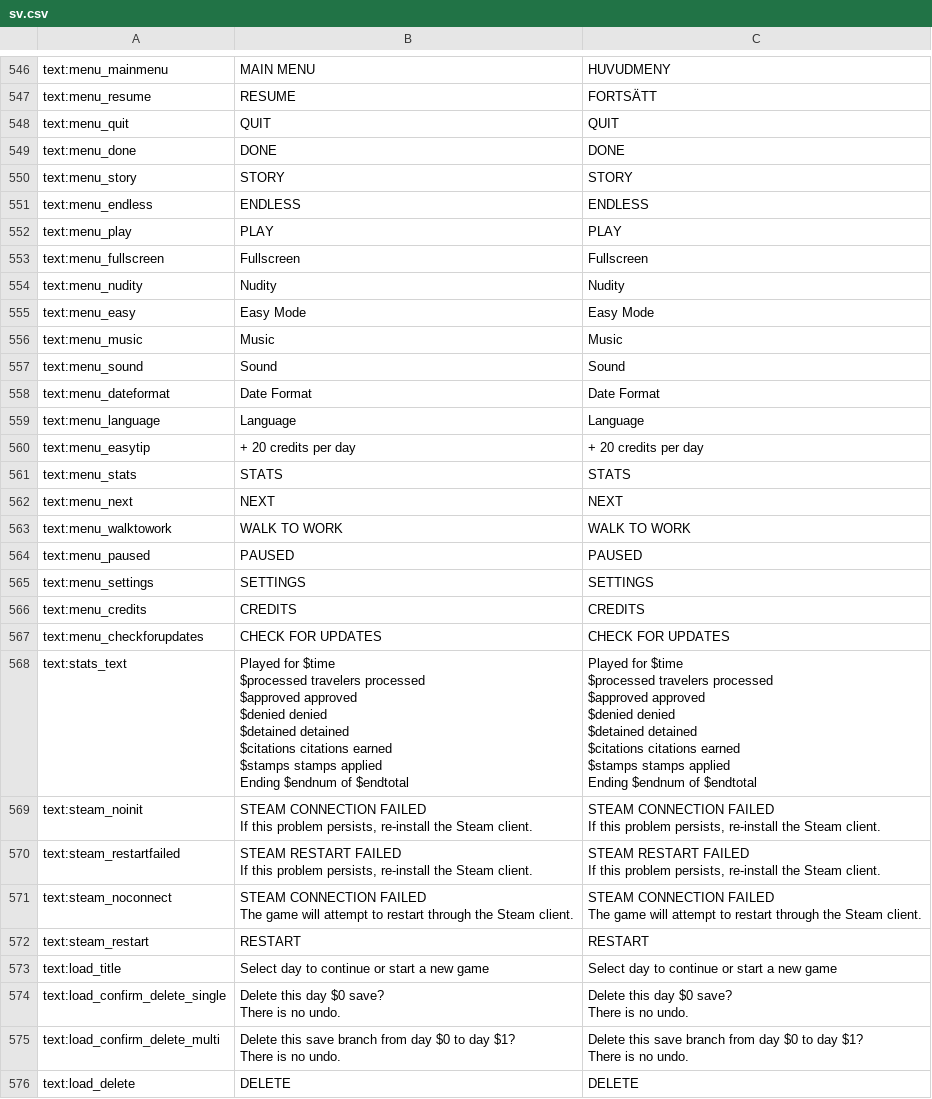
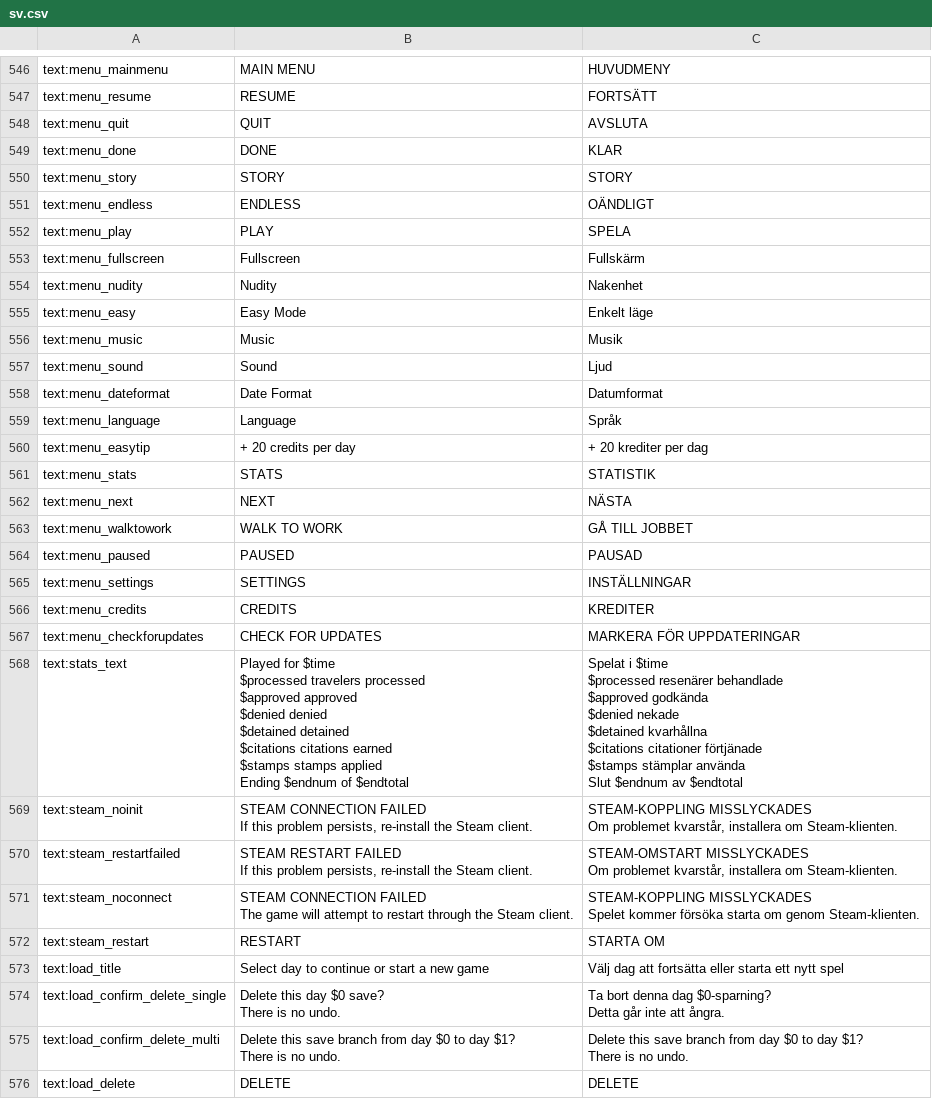
Before and after one commit to dotar/PapersPleaseSwedish, a CSV file: sv.csv, drawn as a sheet; only a part is shown, gaps mark what is left out; ↵ is a line break in a cell; the diff names each change by its address in the sheet, - before the commit and + after, or states it on an @@ line.

Commit message:
Updates 329f4a6c-82ca-49e2-8c6c-06aa5acc6391

```diff
--- a/sv.csv
+++ b/sv.csv
-C548: QUIT
+C548: AVSLUTA
-C549: DONE
+C549: KLAR
-C551: ENDLESS
+C551: OÄNDLIGT
-C552: PLAY
+C552: SPELA
-C553: Fullscreen
+C553: Fullskärm
-C554: Nudity
+C554: Nakenhet
-C555: Easy Mode
+C555: Enkelt läge
-C556: Music
+C556: Musik
-C557: Sound
+C557: Ljud
-C558: Date Format
+C558: Datumformat
-C559: Language
+C559: Språk
-C560: + 20 credits per day
+C560: + 20 krediter per dag
-C561: STATS
+C561: STATISTIK
-C562: NEXT
+C562: NÄSTA
-C563: WALK TO WORK
+C563: GÅ TILL JOBBET
-C564: PAUSED
+C564: PAUSAD
-C565: SETTINGS
+C565: INSTÄLLNINGAR
-C566: CREDITS
+C566: KREDITER
-C567: CHECK FOR UPDATES
+C567: MARKERA FÖR UPPDATERINGAR
-C568: Played for $time ↵ $processed travelers processed ↵ $approved approved ↵ $denied denied ↵ $detained detained ↵ $citations citations earned ↵ $stamps stamps applied ↵ Ending $endnum of $endtotal
+C568: Spelat i $time ↵ $processed resenärer behandlade ↵ $approved godkända ↵ $denied nekade ↵ $detained kvarhållna ↵ $citations citationer förtjänade ↵ $stamps stämplar använda ↵ Slut $endnum av $endtotal
-C569: STEAM CONNECTION FAILED ↵ If this problem persists, re-install the Steam client.
+C569: STEAM-KOPPLING MISSLYCKADES ↵ Om problemet kvarstår, installera om Steam-klienten.
-C570: STEAM RESTART FAILED ↵ If this problem persists, re-install the Steam client.
+C570: STEAM-OMSTART MISSLYCKADES ↵ Om problemet kvarstår, installera om Steam-klienten.
-C571: STEAM CONNECTION FAILED ↵ The game will attempt to restart through the Steam client.
+C571: STEAM-KOPPLING MISSLYCKADES ↵ Spelet kommer försöka starta om genom Steam-klienten.
-C572: RESTART
+C572: STARTA OM
-C573: Select day to continue or start a new game
+C573: Välj dag att fortsätta eller starta ett nytt spel
-C574: Delete this day $0 save? ↵ There is no undo.
+C574: Ta bort denna dag $0-sparning? ↵ Detta går inte att ångra.
```
